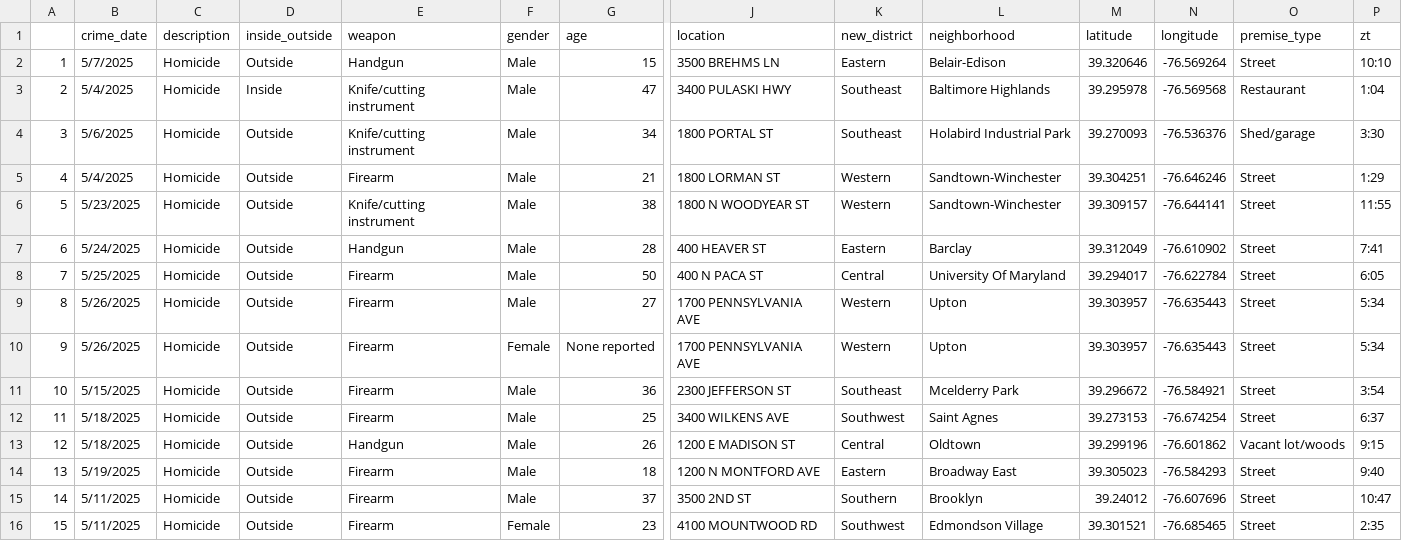
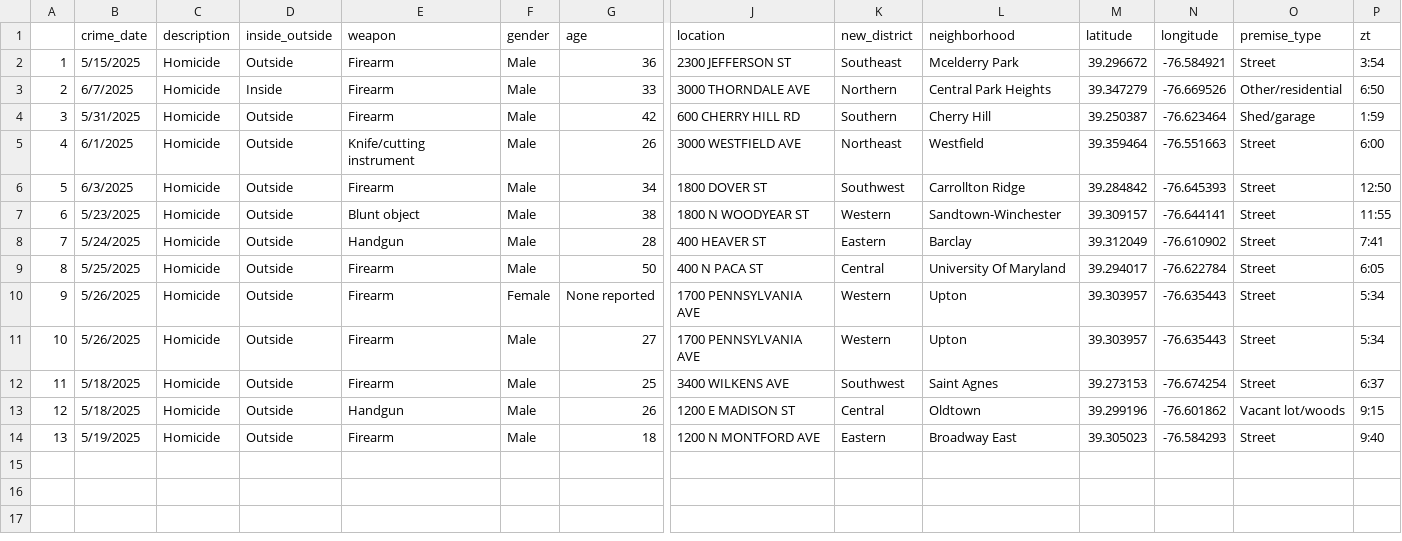
Before and after one commit to Baltimore-Sun/crime, a CSV file: Homicide.csv, drawn as a sheet; only a part is shown, gaps mark what is left out; removed rows and columns are numbered as before the commit, all else as after; rows hold the shown columns only; the diff names each change by its address in the sheet, - before the commit and + after, or states it on an @@ line.

```diff
--- a/Homicide.csv
+++ b/Homicide.csv
-row 2: 1 | 5/7/2025 | Homicide | Outside | Handgun | Male | 15 | 3500 BREHMS LN | Eastern | Belair-Edison | 39.320646 | -76.569264 | Street | 10:10
-row 3: 2 | 5/4/2025 | Homicide | Inside | Knife/cutting instrument | Male | 47 | 3400 PULASKI HWY | Southeast | Baltimore Highlands | 39.295978 | -76.569568 | Restaurant | 1:04
@@ row 11 moved to row 2: 1 @@
+row 3: 2 | 6/7/2025 | Homicide | Inside | Firearm | Male | 33 | 3000 THORNDALE AVE | Northern | Central Park Heights | 39.347279 | -76.669526 | Other/residential | 6:50
+row 4: 3 | 5/31/2025 | Homicide | Outside | Firearm | Male | 42 | 600 CHERRY HILL RD | Southern | Cherry Hill | 39.250387 | -76.623464 | Shed/garage | 1:59
@@ column A renumbered between rows 5 and 11 @@
-B5 (crime_date): 5/6/2025
+B5 (crime_date): 6/1/2025
-G5 (age): 34
+G5 (age): 26
-J5 (location): 1800 PORTAL ST
+J5 (location): 3000 WESTFIELD AVE
-K5 (new_district): Southeast
+K5 (new_district): Northeast
-L5 (neighborhood): Holabird Industrial Park
+L5 (neighborhood): Westfield
-M5 (latitude): 39.270093
+M5 (latitude): 39.359464
-N5 (longitude): -76.536376
+N5 (longitude): -76.551663
-O5 (premise_type): Shed/garage
+O5 (premise_type): Street
-P5 (zt): 3:30
+P5 (zt): 6:00
-B6 (crime_date): 5/4/2025
+B6 (crime_date): 6/3/2025
-G6 (age): 21
+G6 (age): 34
-J6 (location): 1800 LORMAN ST
+J6 (location): 1800 DOVER ST
-K6 (new_district): Western
+K6 (new_district): Southwest
-L6 (neighborhood): Sandtown-Winchester
+L6 (neighborhood): Carrollton Ridge
-M6 (latitude): 39.304251
+M6 (latitude): 39.284842
-N6 (longitude): -76.646246
+N6 (longitude): -76.645393
-P6 (zt): 1:29
+P6 (zt): 12:50
-E7 (weapon): Knife/cutting instrument
+E7 (weapon): Blunt object
-row 15: 14 | 5/11/2025 | Homicide | Outside | Firearm | Male | 37 | 3500 2ND ST | Southern | Brooklyn | 39.24012 | -76.607696 | Street | 10:47
-row 16: 15 | 5/11/2025 | Homicide | Outside | Firearm | Female | 23 | 4100 MOUNTWOOD RD | Southwest | Edmondson Village | 39.301521 | -76.685465 | Street | 2:35
```
Also changed, not shown: Aggravated assault.csv, Arson.csv, 10 other files.
